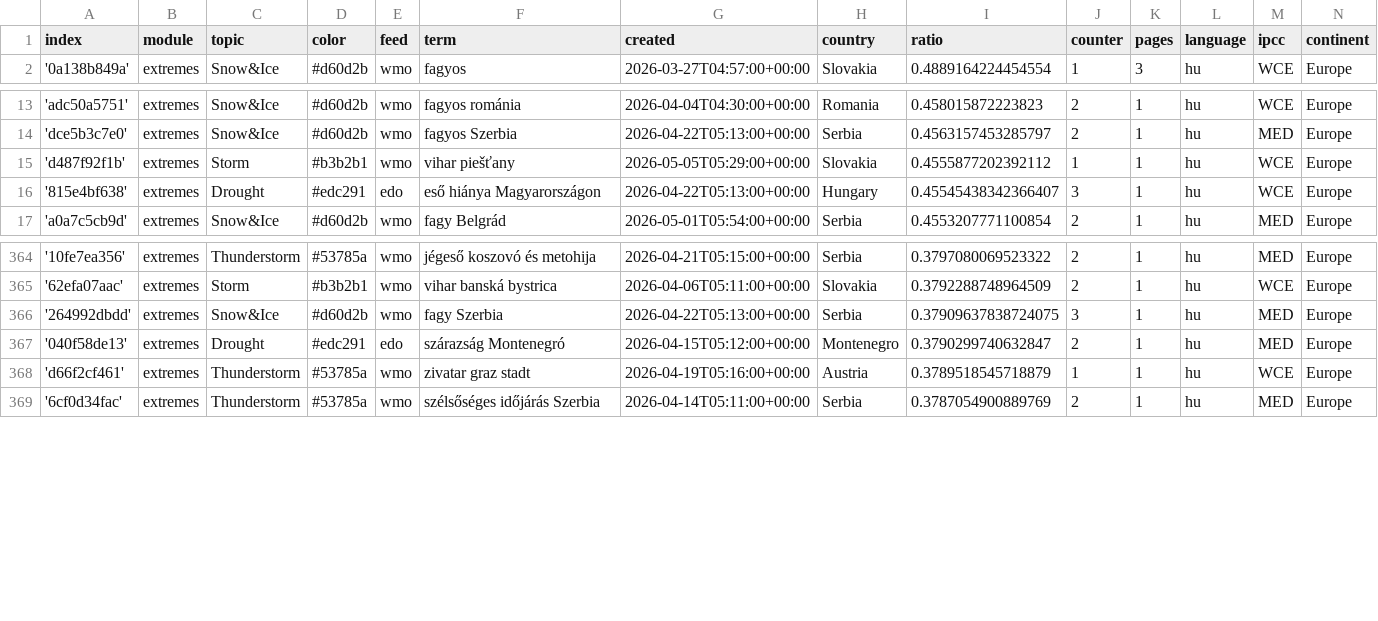
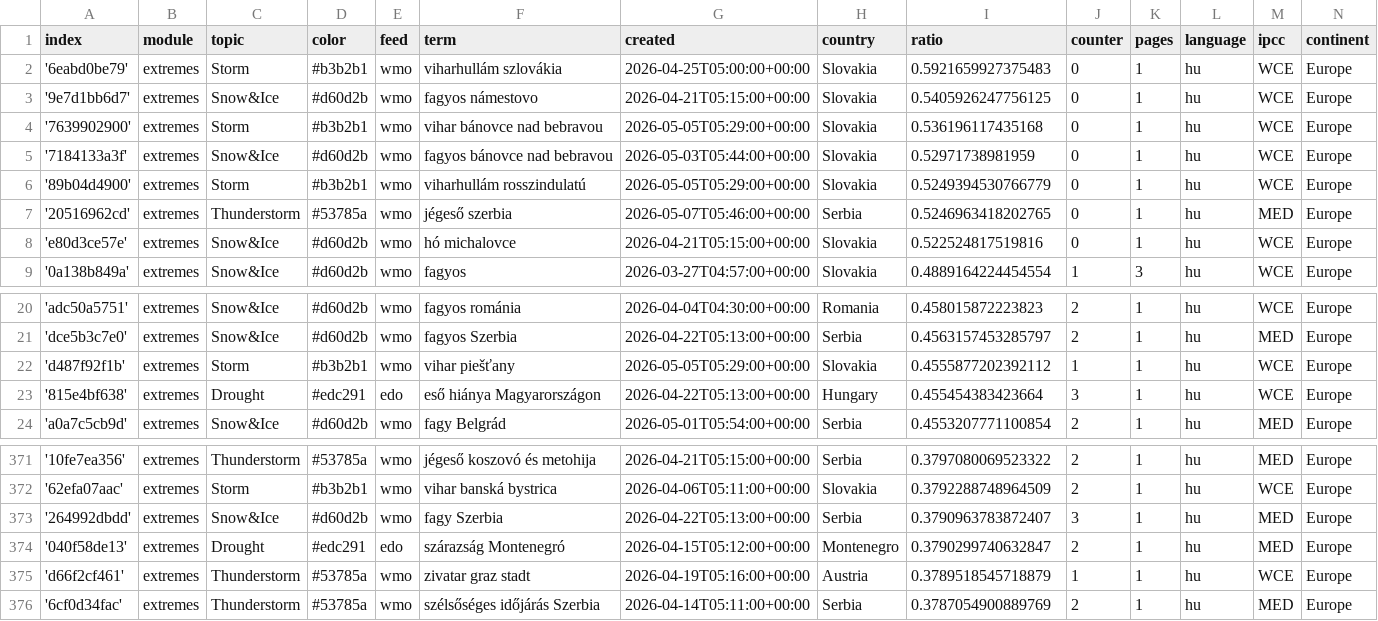
Before and after one commit to jens-news/hungarianExtremes, a CSV file: terms.csv, drawn as a sheet; only a part is shown, gaps mark what is left out.

Commit message:
Commit from GitHub Actions (import:0.0)

```diff
--- a/terms.csv
+++ b/terms.csv
@@ -1,2 +1,9 @@
 index,module,topic,color,feed,term,created,country,ratio,counter,pages,language,ipcc,continent
+'6eabd0be79',extremes,Storm,#b3b2b1,wmo,viharhullám szlovákia,2026-04-25T05:00:00+00:00,Slovakia,0.5921659927375483,0,1,hu,WCE,Europe
+'9e7d1bb6d7',extremes,Snow&Ice,#d60d2b,wmo,fagyos námestovo,2026-04-21T05:15:00+00:00,Slovakia,0.5405926247756125,0,1,hu,WCE,Europe
+'7639902900',extremes,Storm,#b3b2b1,wmo,vihar bánovce nad bebravou,2026-05-05T05:29:00+00:00,Slovakia,0.536196117435168,0,1,hu,WCE,Europe
+'7184133a3f',extremes,Snow&Ice,#d60d2b,wmo,fagyos bánovce nad bebravou,2026-05-03T05:44:00+00:00,Slovakia,0.52971738981959,0,1,hu,WCE,Europe
+'89b04d4900',extremes,Storm,#b3b2b1,wmo,viharhullám rosszindulatú,2026-05-05T05:29:00+00:00,Slovakia,0.5249394530766779,0,1,hu,WCE,Europe
+'20516962cd',extremes,Thunderstorm,#53785a,wmo,jégeső szerbia,2026-05-07T05:46:00+00:00,Serbia,0.5246963418202765,0,1,hu,MED,Europe
+'e80d3ce57e',extremes,Snow&Ice,#d60d2b,wmo,hó michalovce,2026-04-21T05:15:00+00:00,Slovakia,0.522524817519816,0,1,hu,WCE,Europe
 '0a138b849a',extremes,Snow&Ice,#d60d2b,wmo,fagyos,2026-03-27T04:57:00+00:00,Slovakia,0.4889164224454554,1,3,hu,WCE,Europe
@@ -15,3 +22,3 @@ index,module,topic,color,feed,term,created,country,ratio,counter,pages,language,
 'd487f92f1b',extremes,Storm,#b3b2b1,wmo,vihar piešťany,2026-05-05T05:29:00+00:00,Slovakia,0.4555877202392112,1,1,hu,WCE,Europe
-'815e4bf638',extremes,Drought,#edc291,edo,eső hiánya Magyarországon,2026-04-22T05:13:00+00:00,Hungary,0.45545438342366407,3,1,hu,WCE,Europe
+'815e4bf638',extremes,Drought,#edc291,edo,eső hiánya Magyarországon,2026-04-22T05:13:00+00:00,Hungary,0.455454383423664,3,1,hu,WCE,Europe
 'a0a7c5cb9d',extremes,Snow&Ice,#d60d2b,wmo,fagy Belgrád,2026-05-01T05:54:00+00:00,Serbia,0.4553207771100854,2,1,hu,MED,Europe
@@ -365,3 +372,3 @@ index,module,topic,color,feed,term,created,country,ratio,counter,pages,language,
 '62efa07aac',extremes,Storm,#b3b2b1,wmo,vihar banská bystrica,2026-04-06T05:11:00+00:00,Slovakia,0.3792288748964509,2,1,hu,WCE,Europe
-'264992dbdd',extremes,Snow&Ice,#d60d2b,wmo,fagy Szerbia,2026-04-22T05:13:00+00:00,Serbia,0.37909637838724075,3,1,hu,MED,Europe
+'264992dbdd',extremes,Snow&Ice,#d60d2b,wmo,fagy Szerbia,2026-04-22T05:13:00+00:00,Serbia,0.3790963783872407,3,1,hu,MED,Europe
 '040f58de13',extremes,Drought,#edc291,edo,szárazság Montenegró,2026-04-15T05:12:00+00:00,Montenegro,0.3790299740632847,2,1,hu,MED,Europe
```
